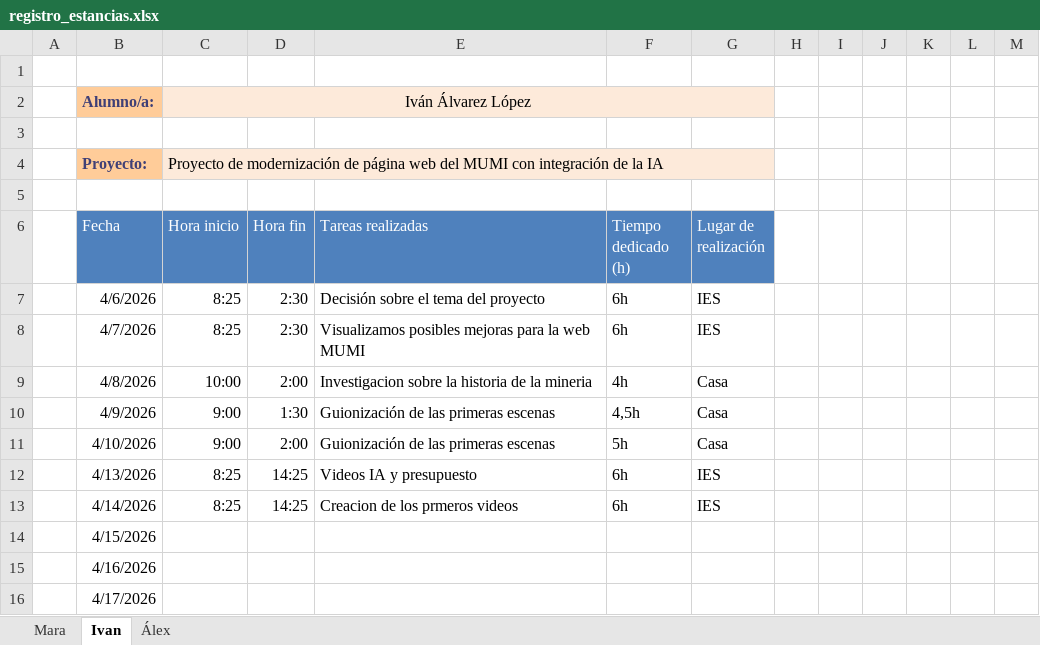
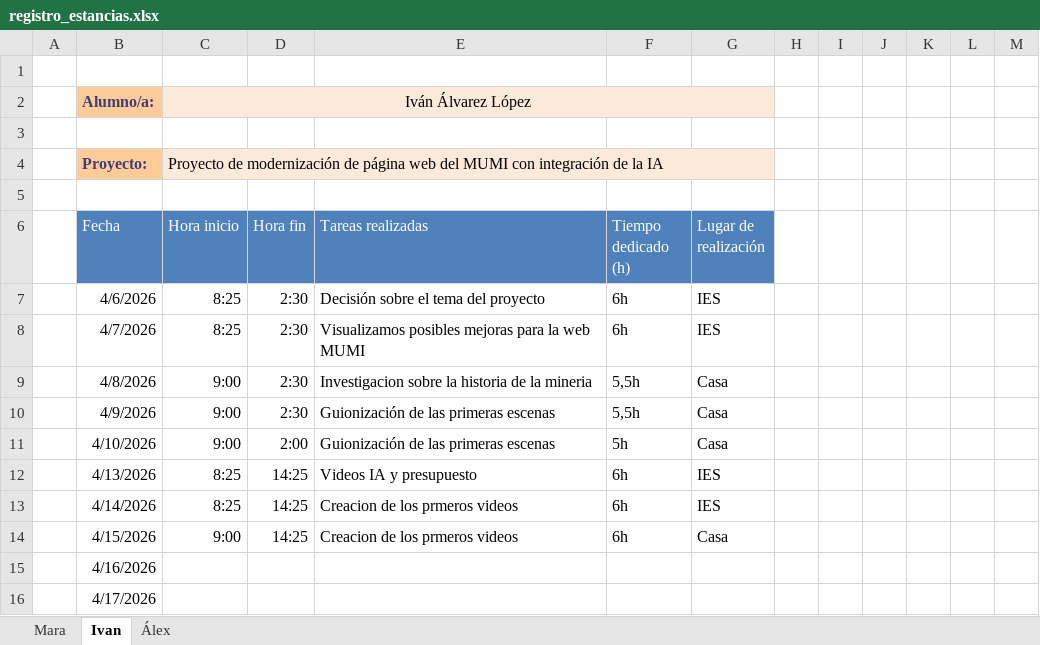
Before and after one commit to 25aleex/Practicas, an Excel workbook: registro_estancias.xlsx, sheet Ivan, drawn as a sheet; values as stored, in another font and other column widths than the file's, no borders; table styles not drawn; the diff names each change by its address in the sheet, - before the commit and + after, or states it on an @@ line.

Commit message:
Add files via upload

```diff
--- a/registro_estancias.xlsx (sheet Ivan)
+++ b/registro_estancias.xlsx (sheet Ivan)
-C9 (Hora inicio): 10:00
+C9 (Hora inicio): 9:00
-D9 (Hora fin): 2:00
+D9 (Hora fin): 2:30
-F9 (Tiempo dedicado (h)): 4h
+F9 (Tiempo dedicado (h)): 5,5h
-D10 (Hora fin): 1:30
+D10 (Hora fin): 2:30
-F10 (Tiempo dedicado (h)): 4,5h
+F10 (Tiempo dedicado (h)): 5,5h
-C14 (Hora inicio): (empty)
+C14 (Hora inicio): 9:00
-D14 (Hora fin): (empty)
+D14 (Hora fin): 14:25
-E14 (Tareas realizadas): (empty)
+E14 (Tareas realizadas): Creacion de los prmeros videos
-F14 (Tiempo dedicado (h)): (empty)
+F14 (Tiempo dedicado (h)): 6h
-G14 (Lugar de realización): (empty)
+G14 (Lugar de realización): Casa
```
Also changed, not shown: sheet Mara.
